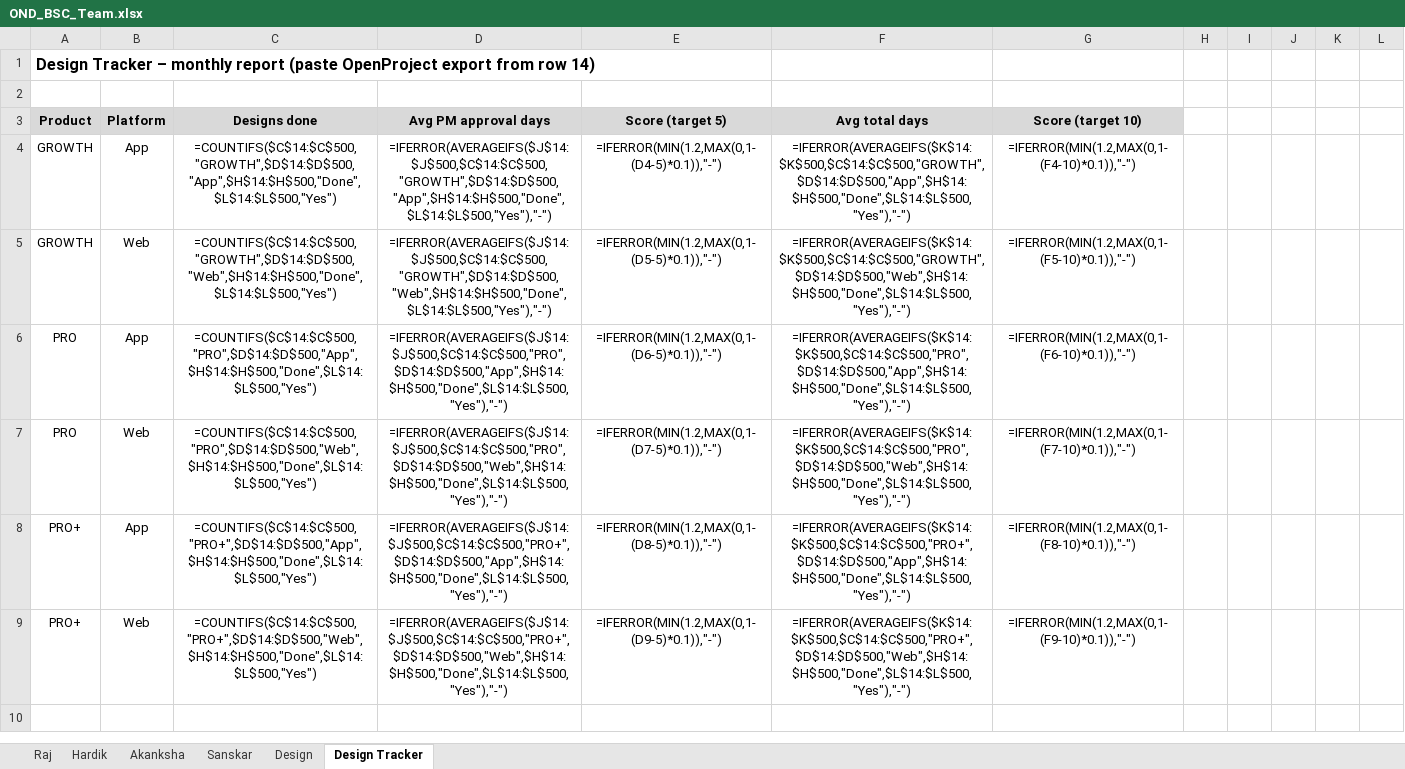
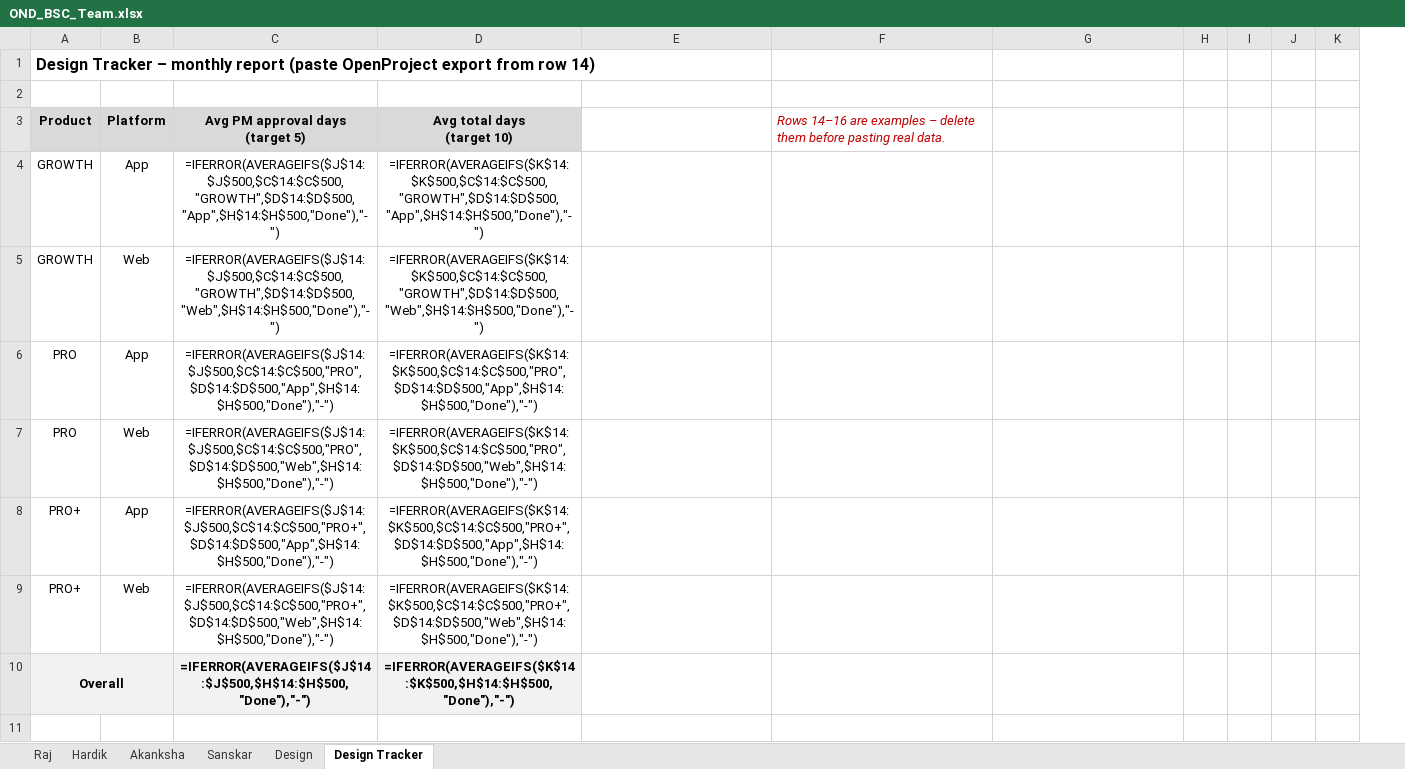
Before and after one commit to rajkothari1/incbusiness-ig-assets, an Excel workbook: OND_BSC_Team.xlsx, sheet Design Tracker, drawn as a sheet; only a part is shown; values as stored, in another font and other column widths than the file's, no borders; formulas without a stored value are shown as written; conditional formats not drawn; removed rows and columns are numbered as before the commit, all else as after; ↵ is a line break in a cell; the diff covers the shown part only; the diff names each change by its address in the sheet, - before the commit and + after, or states it on an @@ line.

```diff
--- a/OND_BSC_Team.xlsx (sheet Design Tracker)
+++ b/OND_BSC_Team.xlsx (sheet Design Tracker)
-column L, empty
-C3: Designs done
+C3: Avg PM approval days ↵ (target 5)
-D3: Avg PM approval days
+D3: Avg total days ↵ (target 10)
-E3: Score (target 5)
+E3: (empty)
-E3:G3 fill: #D9D9D9
+E3:G3 fill: none
-F3: Avg total days
+F3: Rows 14–16 are examples – delete them before pasting real data.
@@ F3 bold: on → off, italic: off → on, text colour: black → #C00000, alignment: center → left @@
-G3: Score (target 10)
+G3: (empty)
-C4 (Avg PM approval days (target 5)): =COUNTIFS($C$14:$C$500,"GROWTH",$D$14:$D$500,"App",$H$14:$H$500,"Done",$L$14:$L$500,"Yes")
+C4 (Avg PM approval days (target 5)): =IFERROR(AVERAGEIFS($J$14:$J$500,$C$14:$C$500,"GROWTH",$D$14:$D$500,"App",$H$14:$H$500,"Done"),"-")
-D4 (Avg total days (target 10)): =IFERROR(AVERAGEIFS($J$14:$J$500,$C$14:$C$500,"GROWTH",$D$14:$D$500,"App",$H$14:$H$500,"Done",$L$14:$L$500,"Yes"),"-")
+D4 (Avg total days (target 10)): =IFERROR(AVERAGEIFS($K$14:$K$500,$C$14:$C$500,"GROWTH",$D$14:$D$500,"App",$H$14:$H$500,"Done"),"-")
-E4: =IFERROR(MIN(1.2,MAX(0,1-(D4-5)*0.1)),"-")
+E4: (empty)
-F4: =IFERROR(AVERAGEIFS($K$14:$K$500,$C$14:$C$500,"GROWTH",$D$14:$D$500,"App",$H$14:$H$500,"Done",$L$14:$L$500,"Yes"),"-")
+F4: (empty)
-G4: =IFERROR(MIN(1.2,MAX(0,1-(F4-10)*0.1)),"-")
+G4: (empty)
-C5 (Avg PM approval days (target 5)): =COUNTIFS($C$14:$C$500,"GROWTH",$D$14:$D$500,"Web",$H$14:$H$500,"Done",$L$14:$L$500,"Yes")
+C5 (Avg PM approval days (target 5)): =IFERROR(AVERAGEIFS($J$14:$J$500,$C$14:$C$500,"GROWTH",$D$14:$D$500,"Web",$H$14:$H$500,"Done"),"-")
-D5 (Avg total days (target 10)): =IFERROR(AVERAGEIFS($J$14:$J$500,$C$14:$C$500,"GROWTH",$D$14:$D$500,"Web",$H$14:$H$500,"Done",$L$14:$L$500,"Yes"),"-")
+D5 (Avg total days (target 10)): =IFERROR(AVERAGEIFS($K$14:$K$500,$C$14:$C$500,"GROWTH",$D$14:$D$500,"Web",$H$14:$H$500,"Done"),"-")
-E5: =IFERROR(MIN(1.2,MAX(0,1-(D5-5)*0.1)),"-")
+E5: (empty)
-F5: =IFERROR(AVERAGEIFS($K$14:$K$500,$C$14:$C$500,"GROWTH",$D$14:$D$500,"Web",$H$14:$H$500,"Done",$L$14:$L$500,"Yes"),"-")
+F5: (empty)
-G5: =IFERROR(MIN(1.2,MAX(0,1-(F5-10)*0.1)),"-")
+G5: (empty)
-C6 (Avg PM approval days (target 5)): =COUNTIFS($C$14:$C$500,"PRO",$D$14:$D$500,"App",$H$14:$H$500,"Done",$L$14:$L$500,"Yes")
+C6 (Avg PM approval days (target 5)): =IFERROR(AVERAGEIFS($J$14:$J$500,$C$14:$C$500,"PRO",$D$14:$D$500,"App",$H$14:$H$500,"Done"),"-")
-D6 (Avg total days (target 10)): =IFERROR(AVERAGEIFS($J$14:$J$500,$C$14:$C$500,"PRO",$D$14:$D$500,"App",$H$14:$H$500,"Done",$L$14:$L$500,"Yes"),"-")
+D6 (Avg total days (target 10)): =IFERROR(AVERAGEIFS($K$14:$K$500,$C$14:$C$500,"PRO",$D$14:$D$500,"App",$H$14:$H$500,"Done"),"-")
-E6: =IFERROR(MIN(1.2,MAX(0,1-(D6-5)*0.1)),"-")
+E6: (empty)
-F6: =IFERROR(AVERAGEIFS($K$14:$K$500,$C$14:$C$500,"PRO",$D$14:$D$500,"App",$H$14:$H$500,"Done",$L$14:$L$500,"Yes"),"-")
+F6: (empty)
-G6: =IFERROR(MIN(1.2,MAX(0,1-(F6-10)*0.1)),"-")
+G6: (empty)
-C7 (Avg PM approval days (target 5)): =COUNTIFS($C$14:$C$500,"PRO",$D$14:$D$500,"Web",$H$14:$H$500,"Done",$L$14:$L$500,"Yes")
+C7 (Avg PM approval days (target 5)): =IFERROR(AVERAGEIFS($J$14:$J$500,$C$14:$C$500,"PRO",$D$14:$D$500,"Web",$H$14:$H$500,"Done"),"-")
-D7 (Avg total days (target 10)): =IFERROR(AVERAGEIFS($J$14:$J$500,$C$14:$C$500,"PRO",$D$14:$D$500,"Web",$H$14:$H$500,"Done",$L$14:$L$500,"Yes"),"-")
+D7 (Avg total days (target 10)): =IFERROR(AVERAGEIFS($K$14:$K$500,$C$14:$C$500,"PRO",$D$14:$D$500,"Web",$H$14:$H$500,"Done"),"-")
-E7: =IFERROR(MIN(1.2,MAX(0,1-(D7-5)*0.1)),"-")
+E7: (empty)
-F7: =IFERROR(AVERAGEIFS($K$14:$K$500,$C$14:$C$500,"PRO",$D$14:$D$500,"Web",$H$14:$H$500,"Done",$L$14:$L$500,"Yes"),"-")
+F7: (empty)
-G7: =IFERROR(MIN(1.2,MAX(0,1-(F7-10)*0.1)),"-")
+G7: (empty)
-C8 (Avg PM approval days (target 5)): =COUNTIFS($C$14:$C$500,"PRO+",$D$14:$D$500,"App",$H$14:$H$500,"Done",$L$14:$L$500,"Yes")
+C8 (Avg PM approval days (target 5)): =IFERROR(AVERAGEIFS($J$14:$J$500,$C$14:$C$500,"PRO+",$D$14:$D$500,"App",$H$14:$H$500,"Done"),"-")
-D8 (Avg total days (target 10)): =IFERROR(AVERAGEIFS($J$14:$J$500,$C$14:$C$500,"PRO+",$D$14:$D$500,"App",$H$14:$H$500,"Done",$L$14:$L$500,"Yes"),"-")
+D8 (Avg total days (target 10)): =IFERROR(AVERAGEIFS($K$14:$K$500,$C$14:$C$500,"PRO+",$D$14:$D$500,"App",$H$14:$H$500,"Done"),"-")
-E8: =IFERROR(MIN(1.2,MAX(0,1-(D8-5)*0.1)),"-")
+E8: (empty)
-F8: =IFERROR(AVERAGEIFS($K$14:$K$500,$C$14:$C$500,"PRO+",$D$14:$D$500,"App",$H$14:$H$500,"Done",$L$14:$L$500,"Yes"),"-")
+F8: (empty)
-G8: =IFERROR(MIN(1.2,MAX(0,1-(F8-10)*0.1)),"-")
+G8: (empty)
-C9 (Avg PM approval days (target 5)): =COUNTIFS($C$14:$C$500,"PRO+",$D$14:$D$500,"Web",$H$14:$H$500,"Done",$L$14:$L$500,"Yes")
+C9 (Avg PM approval days (target 5)): =IFERROR(AVERAGEIFS($J$14:$J$500,$C$14:$C$500,"PRO+",$D$14:$D$500,"Web",$H$14:$H$500,"Done"),"-")
-D9 (Avg total days (target 10)): =IFERROR(AVERAGEIFS($J$14:$J$500,$C$14:$C$500,"PRO+",$D$14:$D$500,"Web",$H$14:$H$500,"Done",$L$14:$L$500,"Yes"),"-")
+D9 (Avg total days (target 10)): =IFERROR(AVERAGEIFS($K$14:$K$500,$C$14:$C$500,"PRO+",$D$14:$D$500,"Web",$H$14:$H$500,"Done"),"-")
-E9: =IFERROR(MIN(1.2,MAX(0,1-(D9-5)*0.1)),"-")
+E9: (empty)
-F9: =IFERROR(AVERAGEIFS($K$14:$K$500,$C$14:$C$500,"PRO+",$D$14:$D$500,"Web",$H$14:$H$500,"Done",$L$14:$L$500,"Yes"),"-")
+F9: (empty)
-G9: =IFERROR(MIN(1.2,MAX(0,1-(F9-10)*0.1)),"-")
+G9: (empty)
+row 10: Overall |  | =IFERROR(AVERAGEIFS($J$14:$J$500,$H$14:$H$500,"Done"),"-") | =IFERROR(AVERAGEIFS($K$14:$K$500,$H$14:$H$500,"Done"),"-")
```
Also changed, not shown: 1 removed row and 2 edited cells elsewhere in this sheet, Design_Tracker.xlsx, 1 other file.
